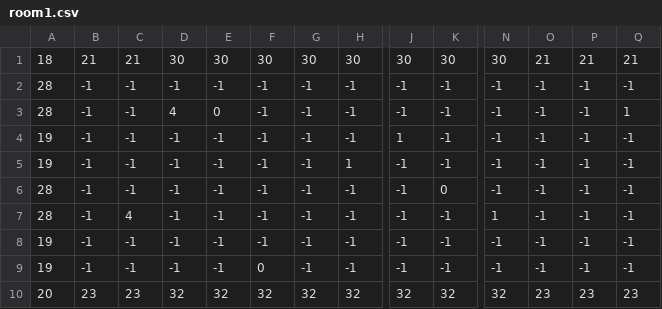
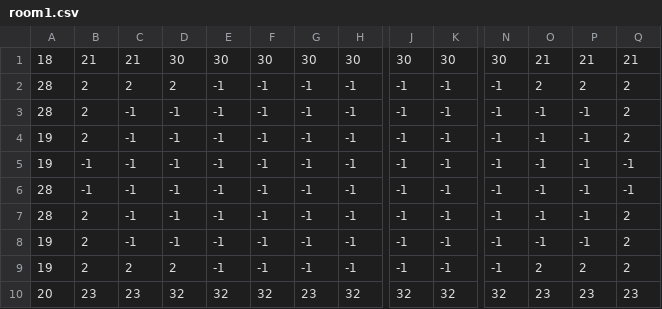
Before and after one commit to BaptouDev/baudo_jam, a CSV file: res/rooms/room1.csv, drawn as a sheet; only a part is shown, gaps mark what is left out; the diff names each change by its address in the sheet, - before the commit and + after, or states it on an @@ line.

Commit message:
finally made it so that going back to a room doesn't respawn the enemies

```diff
--- a/res/rooms/room1.csv
+++ b/res/rooms/room1.csv
-B2:B4: -1
+B2:B4: 2
-C2: -1
+C2: 2
-D2: -1
+D2: 2
-O2: -1
+O2: 2
-P2: -1
+P2: 2
-Q2: -1
+Q2: 2
-D3: 4
+D3: -1
-E3: 0
+E3: -1
-Q3: 1
+Q3: 2
-J4: 1
+J4: -1
-Q4: -1
+Q4: 2
-H5: 1
+H5: -1
-K6: 0
+K6: -1
-B7:B9: -1
+B7:B9: 2
-C7: 4
+C7: -1
-N7: 1
+N7: -1
-Q7:Q9: -1
+Q7:Q9: 2
-C9: -1
+C9: 2
-D9: -1
+D9: 2
-F9: 0
+F9: -1
-O9: -1
+O9: 2
-P9: -1
+P9: 2
-G10: 32
+G10: 23
```
Also changed, not shown: 11 other files.
